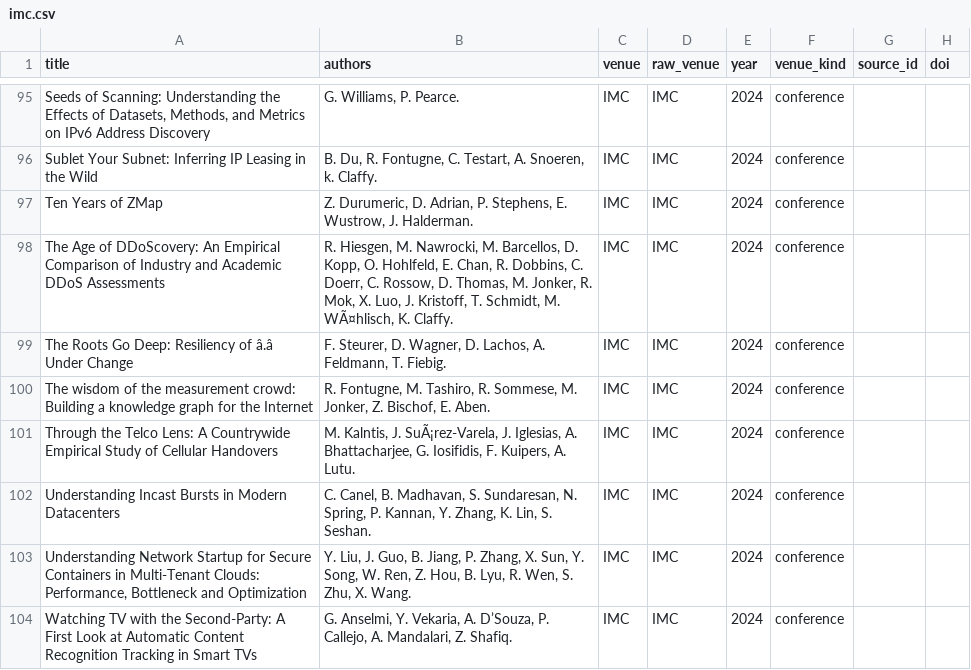
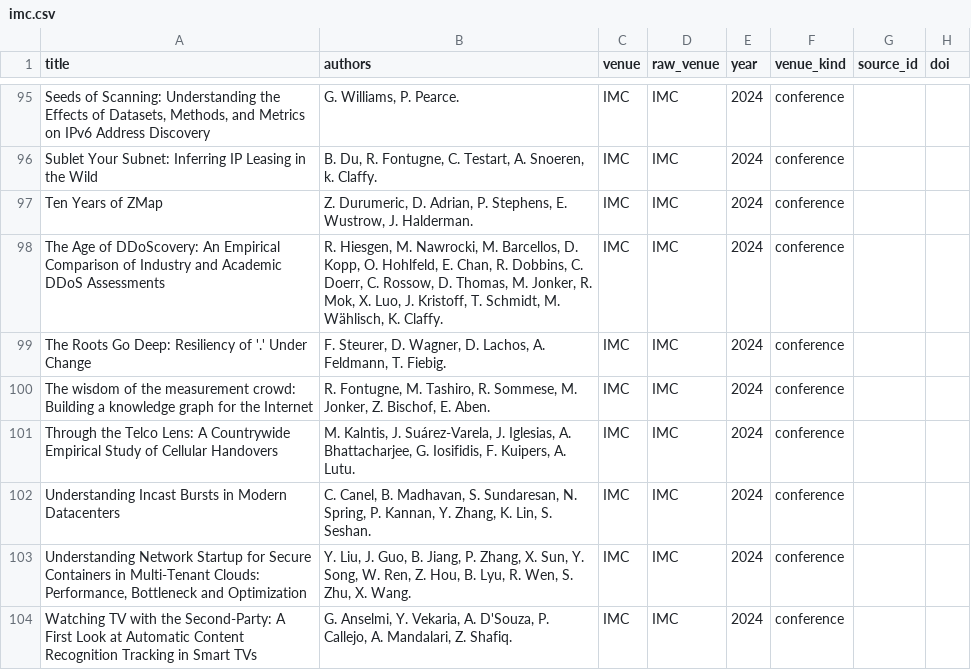
Before and after one commit to Arman17Babaei/advanced-network-course, a CSV file: materials/assessments/data/venues/imc.csv, drawn as a sheet; only a part is shown, gaps mark what is left out; the diff covers the shown part only; the diff names each change by its address in the sheet, - before the commit and + after, or states it on an @@ line.

```diff
--- a/materials/assessments/data/venues/imc.csv
+++ b/materials/assessments/data/venues/imc.csv
-B98 (authors): …Schmidt, M. WÃ¤hlisch, K. Claffy.
+B98 (authors): …Schmidt, M. Wählisch, K. Claffy.
-A99 (title): …Resiliency of â.â Under Change
+A99 (title): …Resiliency of '.' Under Change
-B101 (authors): …Kalntis, J. SuÃ¡rez-Varela, J. Iglesias,…
+B101 (authors): …Kalntis, J. Suárez-Varela, J. Iglesias,…
-B104 (authors): …Vekaria, A. D’Souza, P. Callejo,…
+B104 (authors): …Vekaria, A. D'Souza, P. Callejo,…
```
Also changed, not shown: 45 edited cells elsewhere in this file, materials/assessments/data/venues/conext.csv, materials/assessments/data/venues/infocom.csv, 11 other files.
